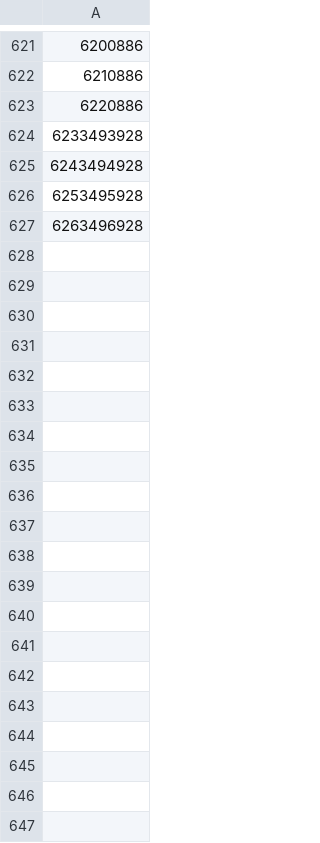
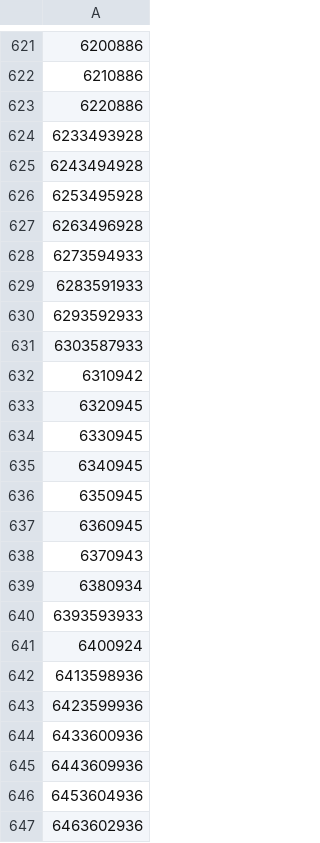
Before and after one commit to kalilistic/ACT.Kapture, a CSV file: src/Aetherbridge/Properties/Map.csv, drawn as a sheet; only a part is shown, gaps mark what is left out; the diff covers the shown part only; the diff names each change by its address in the sheet, - before the commit and + after, or states it on an @@ line.

```diff
--- a/src/Aetherbridge/Properties/Map.csv
+++ b/src/Aetherbridge/Properties/Map.csv
+row 628: 6273594933
+row 629: 6283591933
+row 630: 6293592933
+row 631: 6303587933
+row 632: 6310942
+row 633: 6320945
+row 634: 6330945
+row 635: 6340945
+row 636: 6350945
+row 637: 6360945
+row 638: 6370943
+row 639: 6380934
+row 640: 6393593933
+row 641: 6400924
+row 642: 6413598936
+row 643: 6423599936
+row 644: 6433600936
+row 645: 6443609936
+row 646: 6453604936
+row 647: 6463602936
```
Also changed, not shown: 12 added rows elsewhere in this file, src/Aetherbridge/Properties/ContentFinderCondition.csv, src/Aetherbridge/Properties/ItemAction.csv, 3 other files.
